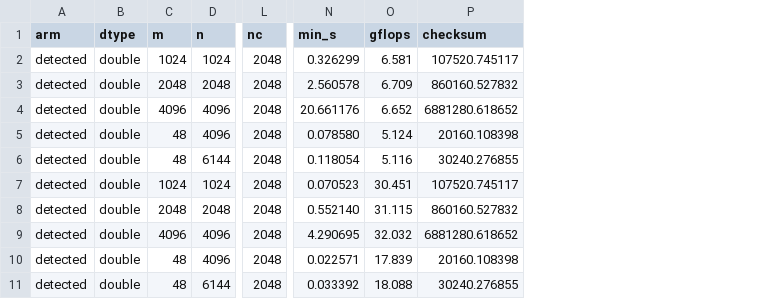
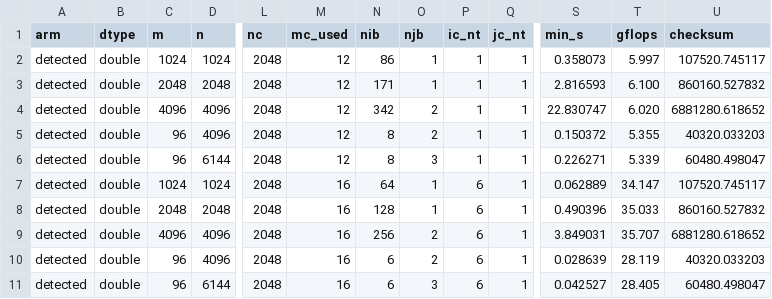
Before and after one commit to Gurleen-kansray/mtl5, a CSV file: benchmarks/data/jetson-orin-nano-15W/blocking_ab_detected.csv, drawn as a sheet; only a part is shown, gaps mark what is left out; addresses are those after the commit; the diff covers the shown part only; the diff names each change by its address in the sheet, - before the commit and + after, or states it on an @@ line.

Commit message:
benchmark: A/B blocking experiment Jetson Nano

```diff
--- a/benchmarks/data/jetson-orin-nano-15W/blocking_ab_detected.csv
+++ b/benchmarks/data/jetson-orin-nano-15W/blocking_ab_detected.csv
+column M (mc_used), rows 2-11: 12 | 12 | 12 | 12 | 12 | 16 | 16 | 16 | 16 | 16
+column N (nib), rows 2-11: 86 | 171 | 342 | 8 | 8 | 64 | 128 | 256 | 6 | 6
+column O (njb), rows 2-11: 1 | 1 | 2 | 2 | 3 | 1 | 1 | 2 | 2 | 3
+column P (ic_nt), rows 2-11: 1 | 1 | 1 | 1 | 1 | 6 | 6 | 6 | 6 | 6
+column Q (jc_nt), rows 2-11: all 1
-S2 (min_s): 0.326299
+S2 (min_s): 0.358073
-T2 (gflops): 6.581
+T2 (gflops): 5.997
-S3 (min_s): 2.560578
+S3 (min_s): 2.816593
-T3 (gflops): 6.709
+T3 (gflops): 6.100
-S4 (min_s): 20.661176
+S4 (min_s): 22.830747
-T4 (gflops): 6.652
+T4 (gflops): 6.020
-C5:C6 (m): 48
+C5:C6 (m): 96
-S5 (min_s): 0.078580
+S5 (min_s): 0.150372
-T5 (gflops): 5.124
+T5 (gflops): 5.355
-U5 (checksum): 20160.108398
+U5 (checksum): 40320.033203
-S6 (min_s): 0.118054
+S6 (min_s): 0.226271
-T6 (gflops): 5.116
+T6 (gflops): 5.339
-U6 (checksum): 30240.276855
+U6 (checksum): 60480.498047
-S7 (min_s): 0.070523
+S7 (min_s): 0.062889
-T7 (gflops): 30.451
+T7 (gflops): 34.147
-S8 (min_s): 0.552140
+S8 (min_s): 0.490396
-T8 (gflops): 31.115
+T8 (gflops): 35.033
-S9 (min_s): 4.290695
+S9 (min_s): 3.849031
-T9 (gflops): 32.032
+T9 (gflops): 35.707
-C10:C11 (m): 48
+C10:C11 (m): 96
-S10 (min_s): 0.022571
+S10 (min_s): 0.028639
-T10 (gflops): 17.839
+T10 (gflops): 28.119
-U10 (checksum): 20160.108398
+U10 (checksum): 40320.033203
-S11 (min_s): 0.033392
+S11 (min_s): 0.042527
-T11 (gflops): 18.088
+T11 (gflops): 28.405
-U11 (checksum): 30240.276855
+U11 (checksum): 60480.498047
```
Also changed, not shown: 112 edited cells elsewhere in this file, benchmarks/data/jetson-orin-nano-15W/blocking_ab_default.csv, 5 other files.
